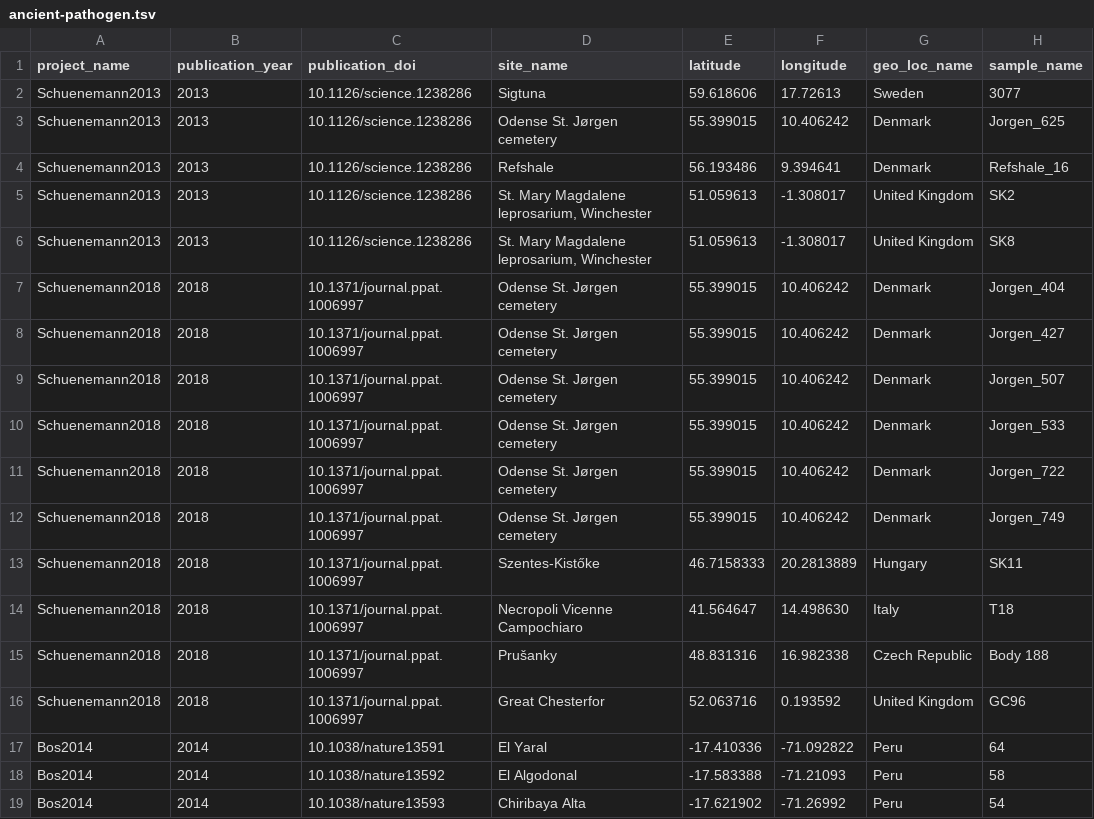
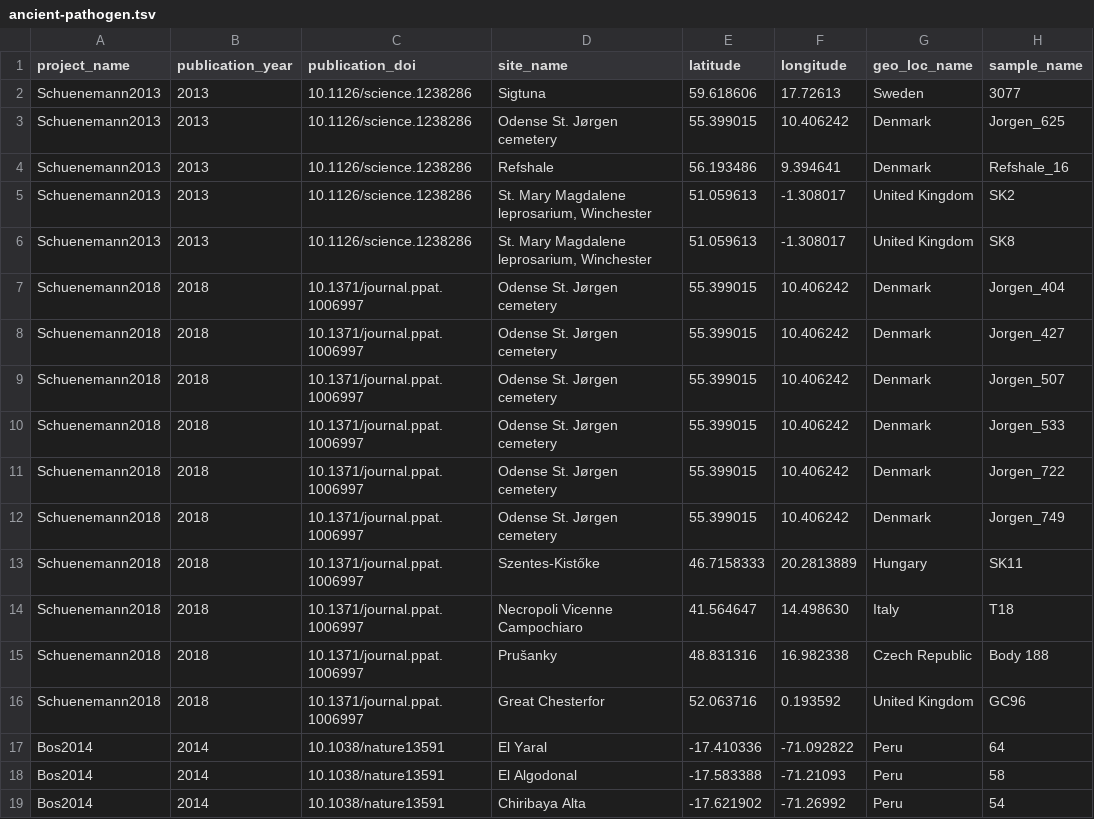
Before and after one commit to SPAAM-community/AncientMetagenomeDir, a TSV file: ancient-pathogen/ancient-pathogen.tsv, drawn as a sheet; only a part is shown; the diff names each change by its address in the sheet, - before the commit and + after, or states it on an @@ line.

Commit message:
Update ancient-pathogen.tsv

```diff
--- a/ancient-pathogen/ancient-pathogen.tsv
+++ b/ancient-pathogen/ancient-pathogen.tsv
-C18 (publication_doi): 10.1038/nature13592
+C18 (publication_doi): 10.1038/nature13591
-C19 (publication_doi): 10.1038/nature13593
+C19 (publication_doi): 10.1038/nature13591
```
